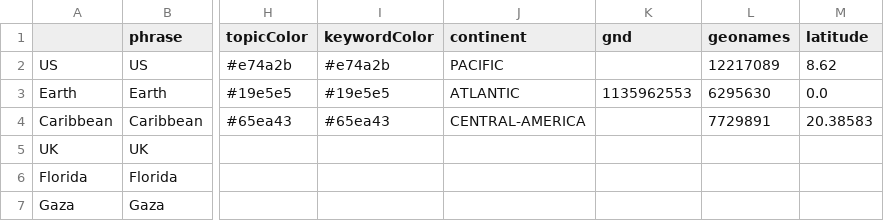
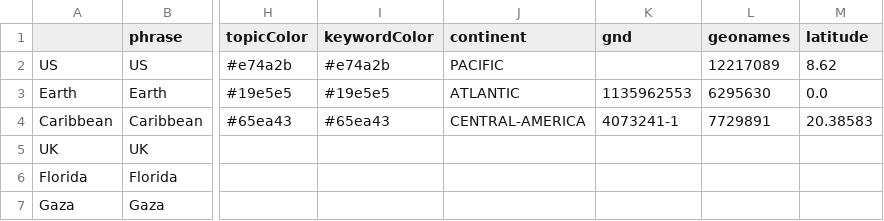
Before and after one commit to pg-ufr-news/locationWhisperer, a CSV file: csv/sentiments_new_locations.csv, drawn as a sheet; only a part is shown, gaps mark what is left out; the diff names each change by its address in the sheet, - before the commit and + after, or states it on an @@ line.

Commit message:
Update sentiments_new_locations.csv

```diff
--- a/csv/sentiments_new_locations.csv
+++ b/csv/sentiments_new_locations.csv
-K4 (gnd): (empty)
+K4 (gnd): 4073241-1
```
